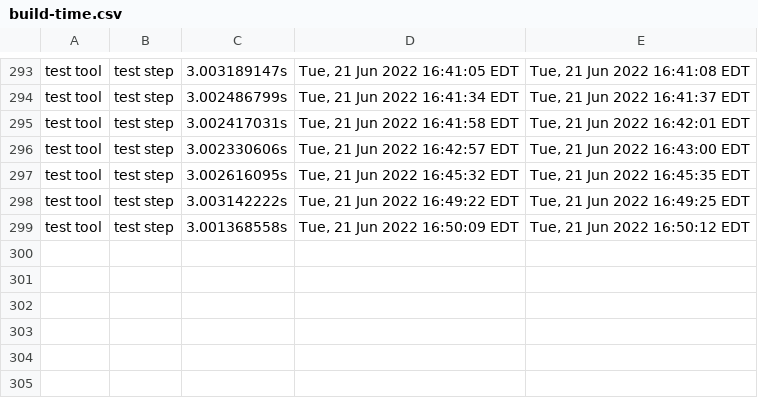
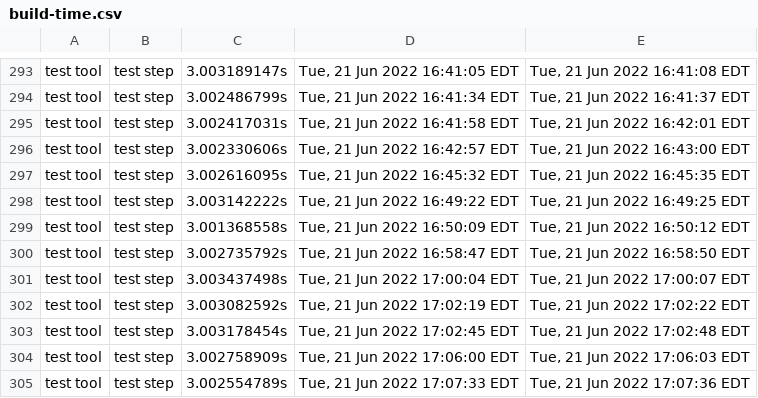
Before and after one commit to james-zhou1/CBL-Mariner, a CSV file: toolkit/tools/internal/timestamp/build-time.csv, drawn as a sheet; only a part is shown, gaps mark what is left out.

```diff
--- a/toolkit/tools/internal/timestamp/build-time.csv
+++ b/toolkit/tools/internal/timestamp/build-time.csv
@@ -299 +299,7 @@ test tool,test step,3.003142222s,"Tue, 21 Jun 2022 16:49:22 EDT","Tue, 21 Jun 20
 test tool,test step,3.001368558s,"Tue, 21 Jun 2022 16:50:09 EDT","Tue, 21 Jun 2022 16:50:12 EDT"
+test tool,test step,3.002735792s,"Tue, 21 Jun 2022 16:58:47 EDT","Tue, 21 Jun 2022 16:58:50 EDT"
+test tool,test step,3.003437498s,"Tue, 21 Jun 2022 17:00:04 EDT","Tue, 21 Jun 2022 17:00:07 EDT"
+test tool,test step,3.003082592s,"Tue, 21 Jun 2022 17:02:19 EDT","Tue, 21 Jun 2022 17:02:22 EDT"
+test tool,test step,3.003178454s,"Tue, 21 Jun 2022 17:02:45 EDT","Tue, 21 Jun 2022 17:02:48 EDT"
+test tool,test step,3.002758909s,"Tue, 21 Jun 2022 17:06:00 EDT","Tue, 21 Jun 2022 17:06:03 EDT"
+test tool,test step,3.002554789s,"Tue, 21 Jun 2022 17:07:33 EDT","Tue, 21 Jun 2022 17:07:36 EDT"
```
Also changed, not shown: 1 other file.
